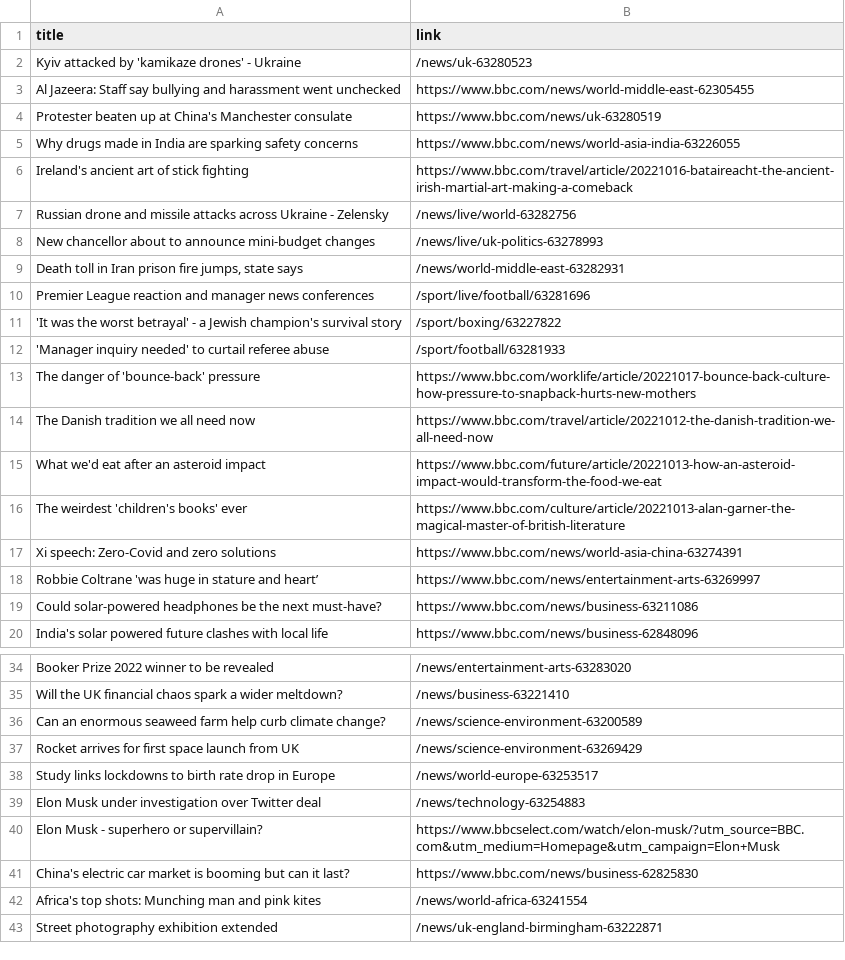
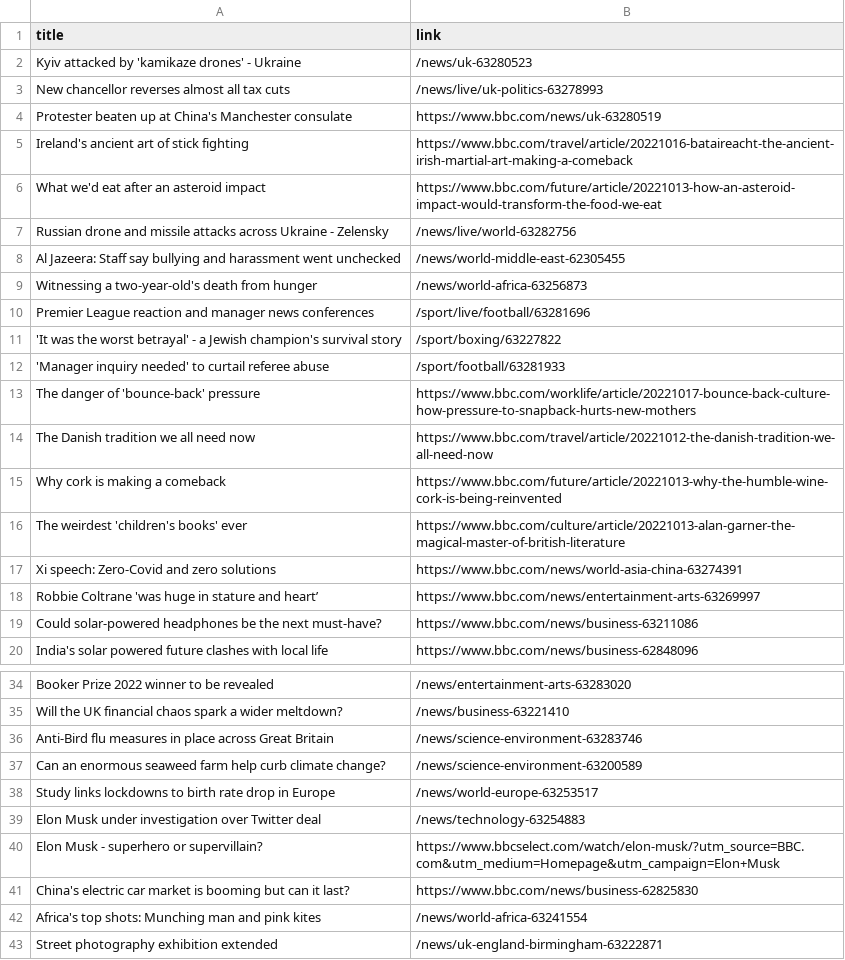
Before and after one commit to luyi-eve/automatic-scraper-bbc, a CSV file: bbc.csv, drawn as a sheet; only a part is shown, gaps mark what is left out.

```diff
--- a/bbc.csv
+++ b/bbc.csv
@@ -2,9 +2,9 @@ title,link
 Kyiv attacked by 'kamikaze drones' - Ukraine,/news/uk-63280523
-Al Jazeera: Staff say bullying and harassment went unchecked,https://www.bbc.com/news/world-middle-east-62305455
+New chancellor reverses almost all tax cuts,/news/live/uk-politics-63278993
 Protester beaten up at China's Manchester consulate,https://www.bbc.com/news/uk-63280519
-Why drugs made in India are sparking safety concerns,https://www.bbc.com/news/world-asia-india-63226055
 Ireland's ancient art of stick fighting,https://www.bbc.com/travel/article/20221016-bataireacht-the-ancient-irish-martial-art-making-a-comeback
+What we'd eat after an asteroid impact,https://www.bbc.com/future/article/20221013-how-an-asteroid-impact-would-transform-the-food-we-eat
 Russian drone and missile attacks across Ukraine - Zelensky,/news/live/world-63282756
-New chancellor about to announce mini-budget changes,/news/live/uk-politics-63278993
-"Death toll in Iran prison fire jumps, state says",/news/world-middle-east-63282931
+Al Jazeera: Staff say bullying and harassment went unchecked,/news/world-middle-east-62305455
+Witnessing a two-year-old's death from hunger,/news/world-africa-63256873
 Premier League reaction and manager news conferences,/sport/live/football/63281696
@@ -14,3 +14,3 @@ The danger of 'bounce-back' pressure,https://www.bbc.com/worklife/article/202210
 The Danish tradition we all need now,https://www.bbc.com/travel/article/20221012-the-danish-tradition-we-all-need-now
-What we'd eat after an asteroid impact,https://www.bbc.com/future/article/20221013-how-an-asteroid-impact-would-transform-the-food-we-eat
+Why cork is making a comeback,https://www.bbc.com/future/article/20221013-why-the-humble-wine-cork-is-being-reinvented
 The weirdest 'children's books' ever,https://www.bbc.com/culture/article/20221013-alan-garner-the-magical-master-of-british-literature
@@ -35,4 +35,4 @@ Booker Prize 2022 winner to be revealed,/news/entertainment-arts-63283020
 Will the UK financial chaos spark a wider meltdown?,/news/business-63221410
+Anti-Bird flu measures in place across Great Britain,/news/science-environment-63283746
 Can an enormous seaweed farm help curb climate change?,/news/science-environment-63200589
-Rocket arrives for first space launch from UK,/news/science-environment-63269429
 Study links lockdowns to birth rate drop in Europe,/news/world-europe-63253517
```
